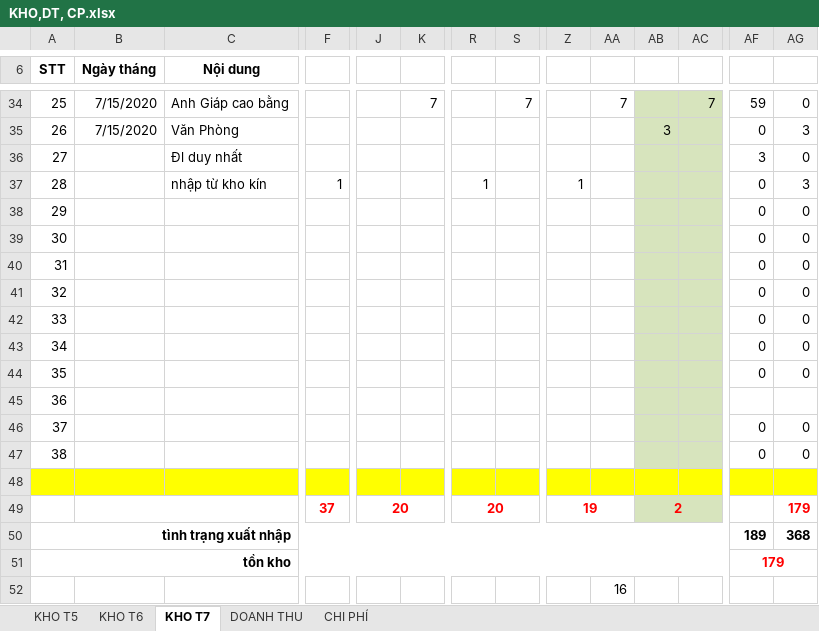
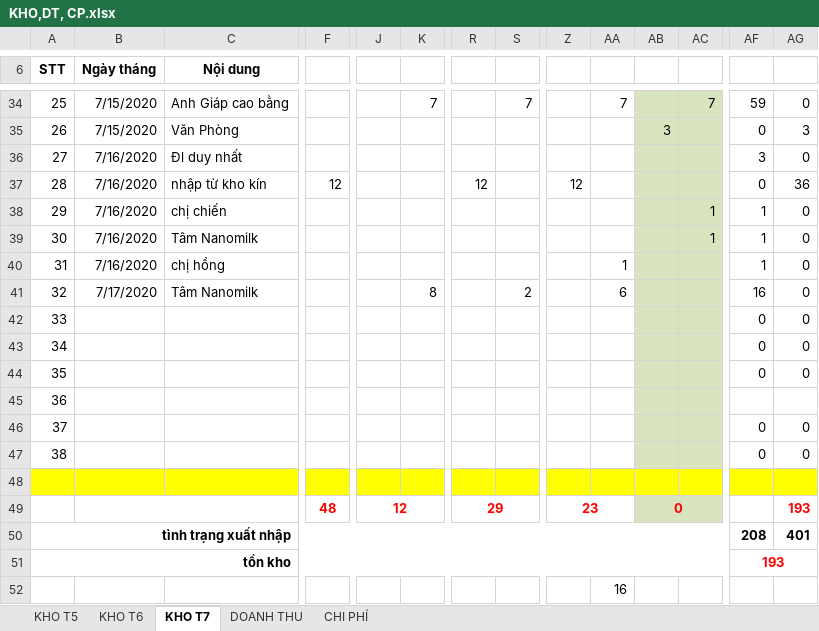
Before and after one commit to lexusna98/HangWorkspace, an Excel workbook: KẾ TOÁN - THÁI HẰNG/QUỲNH TRANG/KHO,DT, CP.xlsx, sheet KHO T7, drawn as a sheet; only a part is shown, gaps mark what is left out; values as stored, in another font and other column widths than the file's, no borders; the diff names each change by its address in the sheet, - before the commit and + after, or states it on an @@ line.

```diff
--- a/KẾ TOÁN - THÁI HẰNG/QUỲNH TRANG/KHO,DT, CP.xlsx (sheet KHO T7)
+++ b/KẾ TOÁN - THÁI HẰNG/QUỲNH TRANG/KHO,DT, CP.xlsx (sheet KHO T7)
-B36:B40 (Ngày tháng): (empty)
+B36:B40 (Ngày tháng): 7/16/2020
-F37: 1
+F37: 12
-R37: 1
+R37: 12
-Z37: 1
+Z37: 12
-AG37: 3
+AG37: 36
-C38 (Nội dung): (empty)
+C38 (Nội dung): chị chiến
-AC38:AC39: (empty)
+AC38:AC39: 1
-AF38:AF40: 0
+AF38:AF40: 1
-C39 (Nội dung): (empty)
+C39 (Nội dung): Tâm Nanomilk
-C40 (Nội dung): (empty)
+C40 (Nội dung): chị hồng
-AA40: (empty)
+AA40: 1
-B41 (Ngày tháng): (empty)
+B41 (Ngày tháng): 7/17/2020
-C41 (Nội dung): (empty)
+C41 (Nội dung): Tâm Nanomilk
-K41: (empty)
+K41: 8
-S41: (empty)
+S41: 2
-AA41: (empty)
+AA41: 6
-AF41: 0
+AF41: 16
-F49: 37
+F49: 48
-J49: 20
+J49: 12
-R49: 20
+R49: 29
-Z49: 19
+Z49: 23
-AB49: 2
+AB49: 0
-AG49: 179
+AG49: 193
-AF50: 189
+AF50: 208
-AG50: 368
+AG50: 401
-AF51: 179
+AF51: 193
```
Also changed, not shown: KẾ TOÁN - THÁI HẰNG/KHO KÍN.xlsx, KẾ TOÁN - THÁI HẰNG/NANOMILK 6_2020.xlsx, 5 other files.
